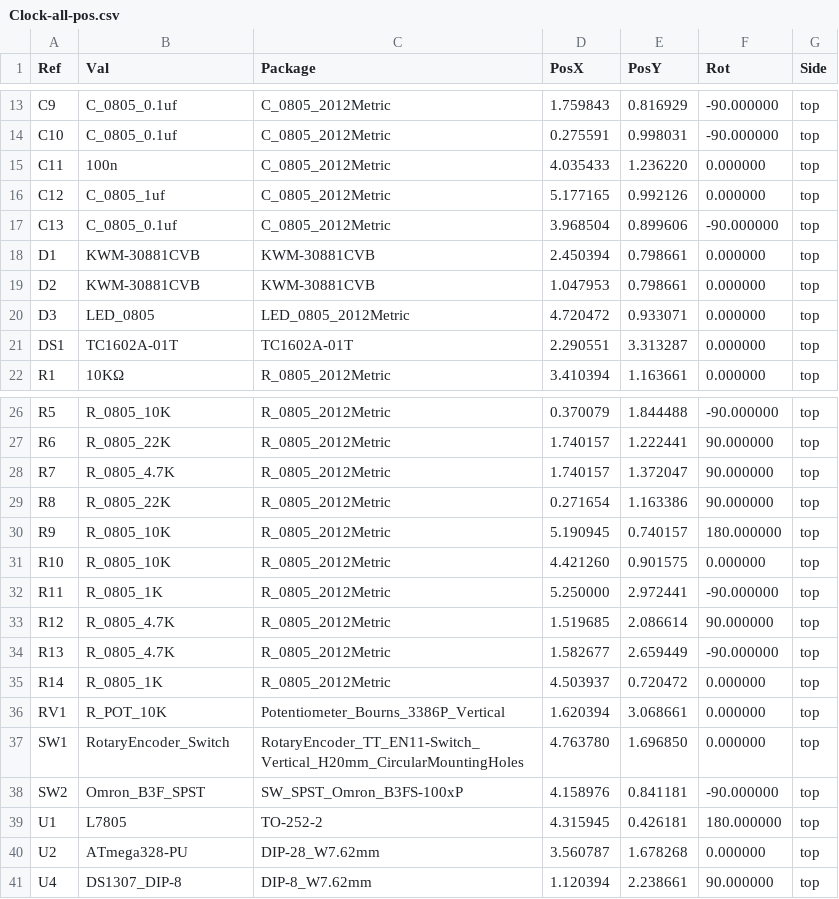
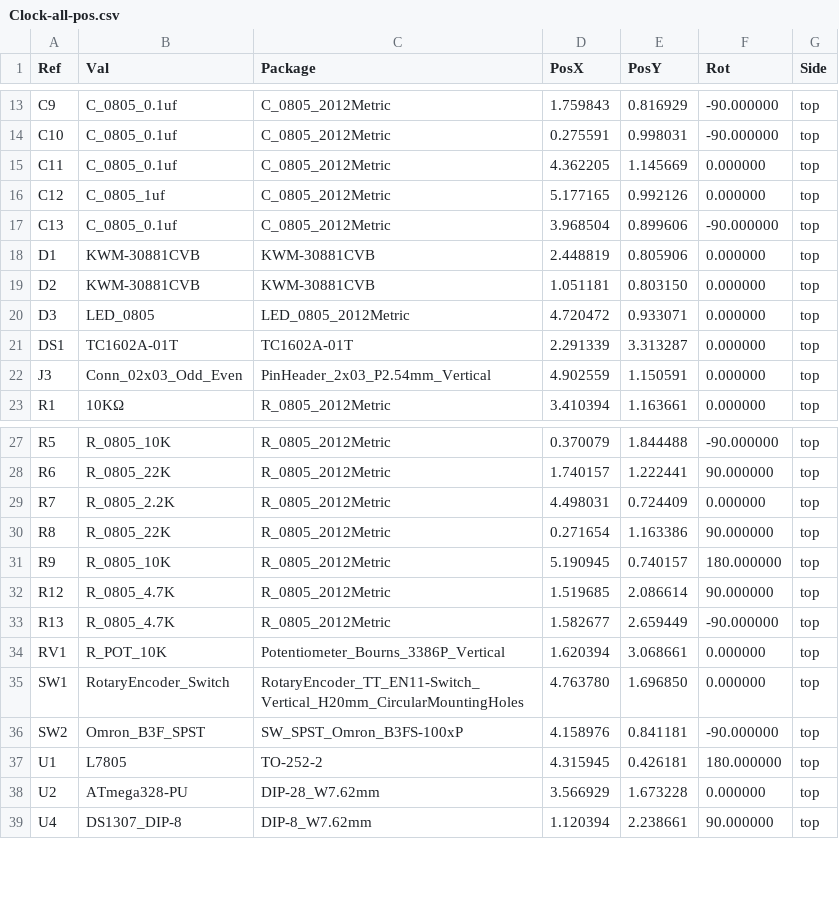
Before and after one commit to bryang229/HPS-Work, a CSV file: Clock CAD & Code/Clock/gerbers/Clock-all-pos.csv, drawn as a sheet; only a part is shown, gaps mark what is left out.

```diff
--- a/Clock CAD & Code/Clock/gerbers/Clock-all-pos.csv
+++ b/Clock CAD & Code/Clock/gerbers/Clock-all-pos.csv
@@ -14,9 +14,10 @@ Ref,Val,Package,PosX,PosY,Rot,Side
 "C10","C_0805_0.1uf","C_0805_2012Metric",0.275591,0.998031,-90.000000,top
-"C11","100n","C_0805_2012Metric",4.035433,1.236220,0.000000,top
+"C11","C_0805_0.1uf","C_0805_2012Metric",4.362205,1.145669,0.000000,top
 "C12","C_0805_1uf","C_0805_2012Metric",5.177165,0.992126,0.000000,top
 "C13","C_0805_0.1uf","C_0805_2012Metric",3.968504,0.899606,-90.000000,top
-"D1","KWM-30881CVB","KWM-30881CVB",2.450394,0.798661,0.000000,top
-"D2","KWM-30881CVB","KWM-30881CVB",1.047953,0.798661,0.000000,top
+"D1","KWM-30881CVB","KWM-30881CVB",2.448819,0.805906,0.000000,top
+"D2","KWM-30881CVB","KWM-30881CVB",1.051181,0.803150,0.000000,top
 "D3","LED_0805","LED_0805_2012Metric",4.720472,0.933071,0.000000,top
-"DS1","TC1602A-01T","TC1602A-01T",2.290551,3.313287,0.000000,top
+"DS1","TC1602A-01T","TC1602A-01T",2.291339,3.313287,0.000000,top
+"J3","Conn_02x03_Odd_Even","PinHeader_2x03_P2.54mm_Vertical",4.902559,1.150591,0.000000,top
 "R1","10KΩ","R_0805_2012Metric",3.410394,1.163661,0.000000,top
@@ -27,10 +28,7 @@ Ref,Val,Package,PosX,PosY,Rot,Side
 "R6","R_0805_22K","R_0805_2012Metric",1.740157,1.222441,90.000000,top
-"R7","R_0805_4.7K","R_0805_2012Metric",1.740157,1.372047,90.000000,top
+"R7","R_0805_2.2K","R_0805_2012Metric",4.498031,0.724409,0.000000,top
 "R8","R_0805_22K","R_0805_2012Metric",0.271654,1.163386,90.000000,top
 "R9","R_0805_10K","R_0805_2012Metric",5.190945,0.740157,180.000000,top
-"R10","R_0805_10K","R_0805_2012Metric",4.421260,0.901575,0.000000,top
-"R11","R_0805_1K","R_0805_2012Metric",5.250000,2.972441,-90.000000,top
 "R12","R_0805_4.7K","R_0805_2012Metric",1.519685,2.086614,90.000000,top
 "R13","R_0805_4.7K","R_0805_2012Metric",1.582677,2.659449,-90.000000,top
-"R14","R_0805_1K","R_0805_2012Metric",4.503937,0.720472,0.000000,top
 "RV1","R_POT_10K","Potentiometer_Bourns_3386P_Vertical",1.620394,3.068661,0.000000,top
@@ -39,3 +37,3 @@ Ref,Val,Package,PosX,PosY,Rot,Side
 "U1","L7805","TO-252-2",4.315945,0.426181,180.000000,top
-"U2","ATmega328-PU","DIP-28_W7.62mm",3.560787,1.678268,0.000000,top
+"U2","ATmega328-PU","DIP-28_W7.62mm",3.566929,1.673228,0.000000,top
 "U4","DS1307_DIP-8","DIP-8_W7.62mm",1.120394,2.238661,90.000000,top
```
Also changed, not shown: Clock CAD & Code/Clock/Clock.csv, 28 other files.
